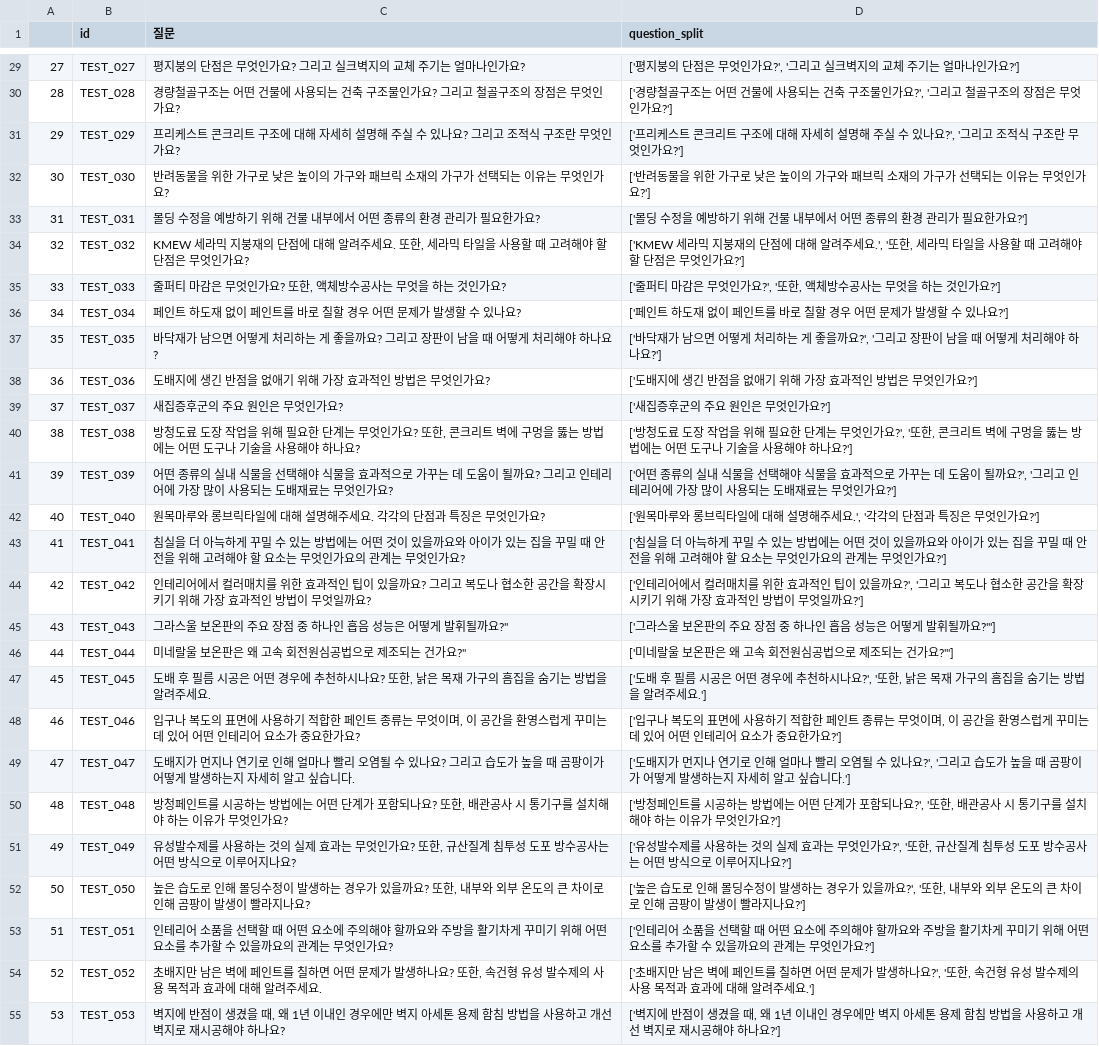
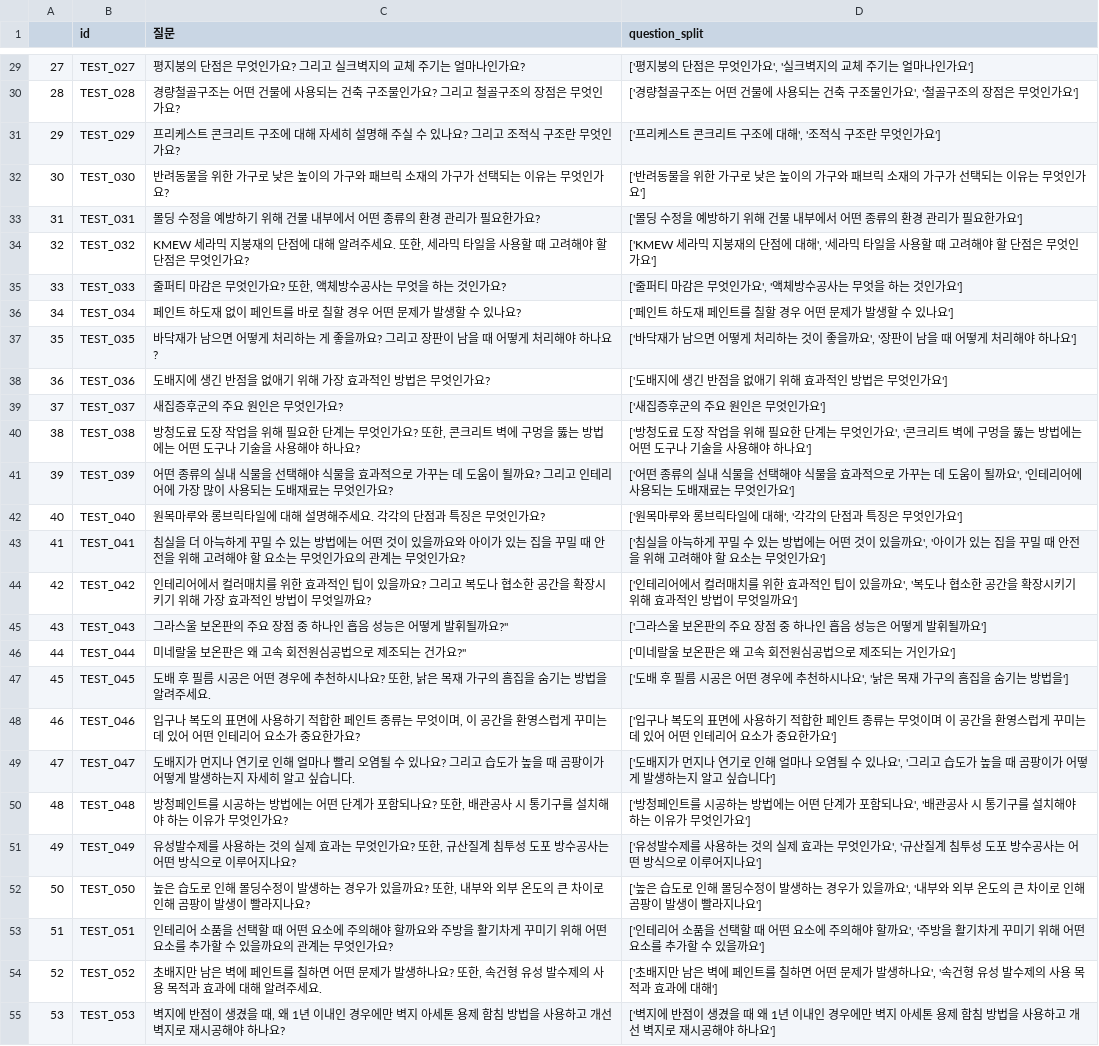
Before and after one commit to Five-Star-Station/Hansol_QA, a CSV file: simso/test_split.csv, drawn as a sheet; only a part is shown, gaps mark what is left out; the diff covers the shown part only; the diff names each change by its address in the sheet, - before the commit and + after, or states it on an @@ line.

```diff
--- a/simso/test_split.csv
+++ b/simso/test_split.csv
-D29 (question_split): ['평지붕의 단점은 무엇인가요?', '그리고 실크벽지의 교체 주기는 얼마나인가요?']
+D29 (question_split): ['평지붕의 단점은 무엇인가요', '실크벽지의 교체 주기는 얼마나인가요']
-D30 (question_split): …물인가요?', '그리고 철골구조의 장점은 무엇인가요?']
+D30 (question_split): …물인가요', '철골구조의 장점은 무엇인가요']
-D31 (question_split): …에 대해 자세히 설명해 주실 수 있나요?', '그리고 조적식 구조란 무엇인가요?']
+D31 (question_split): …에 대해', '조적식 구조란 무엇인가요']
-D32 (question_split): …엇인가요?']
+D32 (question_split): …엇인가요']
-D33 (question_split): …요한가요?']
+D33 (question_split): …요한가요']
-D34 (question_split): …에 대해 알려주세요.', '또한, 세라믹 타일을 사용할 때 고려해야 할 단점은 무엇인가요?']
+D34 (question_split): …에 대해', '세라믹 타일을 사용할 때 고려해야 할 단점은 무엇인가요']
-D35 (question_split): ['줄퍼티 마감은 무엇인가요?', '또한, 액체방수공사는 무엇을 하는 것인가요?']
+D35 (question_split): ['줄퍼티 마감은 무엇인가요', '액체방수공사는 무엇을 하는 것인가요']
-D36 (question_split): ['페인트 하도재 없이 페인트를 바로 칠할 경우 어떤 문제가 발생할 수 있나요?']
+D36 (question_split): ['페인트 하도재 페인트를 칠할 경우 어떤 문제가 발생할 수 있나요']
-D37 (question_split): …리하는 게 좋을까요?', '그리고 장판이 남을 때 어떻게 처리해야 하나요?']
+D37 (question_split): …리하는 것이 좋을까요', '장판이 남을 때 어떻게 처리해야 하나요']
-D38 (question_split): ['도배지에 생긴 반점을 없애기 위해 가장 효과적인 방법은 무엇인가요?']
+D38 (question_split): ['도배지에 생긴 반점을 없애기 위해 효과적인 방법은 무엇인가요']
-D39 (question_split): ['새집증후군의 주요 원인은 무엇인가요?']
+D39 (question_split): ['새집증후군의 주요 원인은 무엇인가요']
-D40 (question_split): …엇인가요?', '또한, 콘크리트 벽에 구멍을 뚫는 방법에는 어떤 도구나 기술을 사용해야 하나요?']
+D40 (question_split): …엇인가요', '콘크리트 벽에 구멍을 뚫는 방법에는 어떤 도구나 기술을 사용해야 하나요']
-D41 (question_split): …될까요?', '그리고 인테리어에 가장 많이 사용되는 도배재료는 무엇인가요?']
+D41 (question_split): …될까요', '인테리어에 사용되는 도배재료는 무엇인가요']
-D42 (question_split): ['원목마루와 롱브릭타일에 대해 설명해주세요.', '각각의 단점과 특징은 무엇인가요?']
+D42 (question_split): ['원목마루와 롱브릭타일에 대해', '각각의 단점과 특징은 무엇인가요']
-D43 (question_split): …침실을 더 아늑하게 꾸밀 수 있는 방법에는 어떤 것이 있을까요와 아이가 있는 집을 꾸밀 때 안전을 위해 고려해야 할 요소는 무엇인가요의 관계는 무엇인가요?']
+D43 (question_split): …침실을 아늑하게 꾸밀 수 있는 방법에는 어떤 것이 있을까요', '아이가 있는 집을 꾸밀 때 안전을 위해 고려해야 할 요소는 무엇인가요']
-D44 (question_split): …있을까요?', '그리고 복도나 협소한 공간을 확장시키기 위해 가장 효과적인 방법이 무엇일까요?']
+D44 (question_split): …있을까요', '복도나 협소한 공간을 확장시키기 위해 효과적인 방법이 무엇일까요']
-D45 (question_split): ['그라스울 보온판의 주요 장점 중 하나인 흡음 성능은 어떻게 발휘될까요?"']
+D45 (question_split): ['그라스울 보온판의 주요 장점 중 하나인 흡음 성능은 어떻게 발휘될까요']
-D46 (question_split): ['미네랄울 보온판은 왜 고속 회전원심공법으로 제조되는 건가요?"']
+D46 (question_split): ['미네랄울 보온판은 왜 고속 회전원심공법으로 제조되는 거인가요']
-D47 (question_split): …하시나요?', '또한, 낡은 목재 가구의 흠집을 숨기는 방법을 알려주세요.']
+D47 (question_split): …하시나요', '낡은 목재 가구의 흠집을 숨기는 방법을']
-D48 (question_split): …무엇이며, 이 공간을 환영스럽게 꾸미는 데 있어 어떤 인테리어 요소가 중요한가요?']
+D48 (question_split): …무엇이며 이 공간을 환영스럽게 꾸미는 데 있어 어떤 인테리어 요소가 중요한가요']
-D49 (question_split): …얼마나 빨리 오염될 수 있나요?', '그리고 습도가 높을 때 곰팡이가 어떻게 발생하는지 자세히 알고 싶습니다.']
+D49 (question_split): …얼마나 오염될 수 있나요', '그리고 습도가 높을 때 곰팡이가 어떻게 발생하는지 알고 싶습니다']
-D50 (question_split): …함되나요?', '또한, 배관공사 시 통기구를 설치해야 하는 이유가 무엇인가요?']
+D50 (question_split): …함되나요', '배관공사 시 통기구를 설치해야 하는 이유가 무엇인가요']
-D51 (question_split): …엇인가요?', '또한, 규산질계 침투성 도포 방수공사는 어떤 방식으로 이루어지나요?']
+D51 (question_split): …엇인가요', '규산질계 침투성 도포 방수공사는 어떤 방식으로 이루어지나요']
-D52 (question_split): …있을까요?', '또한, 내부와 외부 온도의 큰 차이로 인해 곰팡이 발생이 빨라지나요?']
+D52 (question_split): …있을까요', '내부와 외부 온도의 큰 차이로 인해 곰팡이 발생이 빨라지나요']
-D53 (question_split): …할까요와 주방을 활기차게 꾸미기 위해 어떤 요소를 추가할 수 있을까요의 관계는 무엇인가요?']
+D53 (question_split): …할까요', '주방을 활기차게 꾸미기 위해 어떤 요소를 추가할 수 있을까요']
-D54 (question_split): …생하나요?', '또한, 속건형 유성 발수제의 사용 목적과 효과에 대해 알려주세요.']
+D54 (question_split): …생하나요', '속건형 유성 발수제의 사용 목적과 효과에 대해']
-D55 (question_split): …겼을 때, 왜 1년 이내인 경우에만 벽지 아세톤 용제 함침 방법을 사용하고 개선 벽지로 재시공해야 하나요?']
+D55 (question_split): …겼을 때 왜 1년 이내인 경우에만 벽지 아세톤 용제 함침 방법을 사용하고 개선 벽지로 재시공해야 하나요']
```
Also changed, not shown: 103 edited cells elsewhere in this file.
